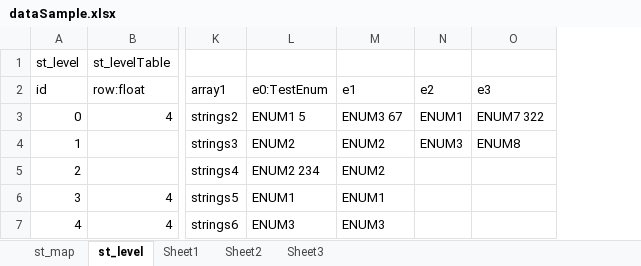
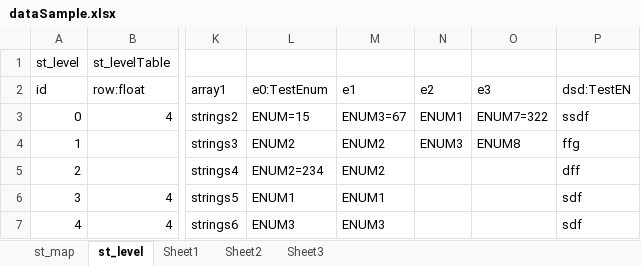
Before and after one commit to nmtoan91/STExcelToClass, an Excel workbook: Assets/STExcelToClass/Editor/dataSample.xlsx, sheet st_level, drawn as a sheet; only a part is shown, gaps mark what is left out; values as stored, in another font and other column widths than the file's, no borders; the diff names each change by its address in the sheet, - before the commit and + after, or states it on an @@ line.

```diff
--- a/Assets/STExcelToClass/Editor/dataSample.xlsx (sheet st_level)
+++ b/Assets/STExcelToClass/Editor/dataSample.xlsx (sheet st_level)
+column P (dsd:TestEN), rows 3-7: ssdf | ffg | dff | sdf | sdf
-L3 (e0:TestEnum): ENUM1 5
+L3 (e0:TestEnum): ENUM=15
-M3 (e1): ENUM3 67
+M3 (e1): ENUM3=67
-O3 (e3): ENUM7 322
+O3 (e3): ENUM7=322
-L5 (e0:TestEnum): ENUM2 234
+L5 (e0:TestEnum): ENUM2=234
```
Also changed, not shown: 18 other files.
